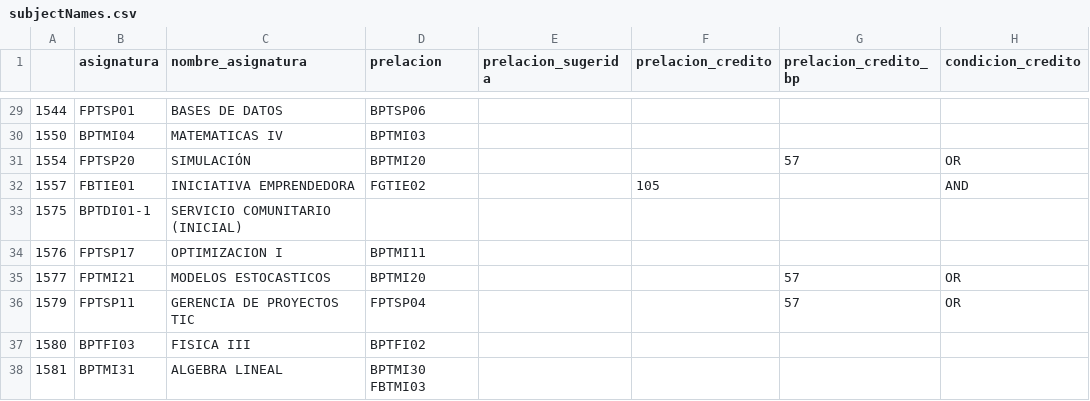
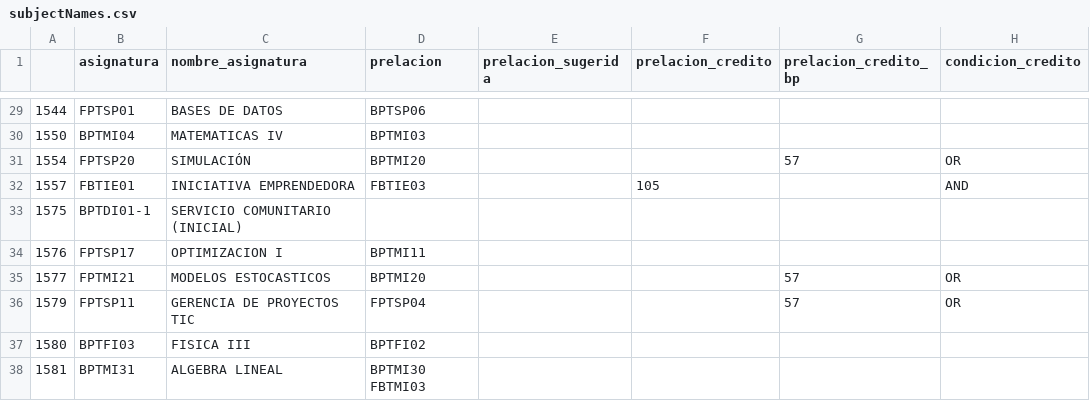
Before and after one commit to marivit01/recomendation-system, a CSV file: datos/subjectNames.csv, drawn as a sheet; only a part is shown, gaps mark what is left out; the diff names each change by its address in the sheet, - before the commit and + after, or states it on an @@ line.

```diff
--- a/datos/subjectNames.csv
+++ b/datos/subjectNames.csv
-D32 (prelacion): FGTIE02
+D32 (prelacion): FBTIE03
```
Also changed, not shown: 1 other file.
